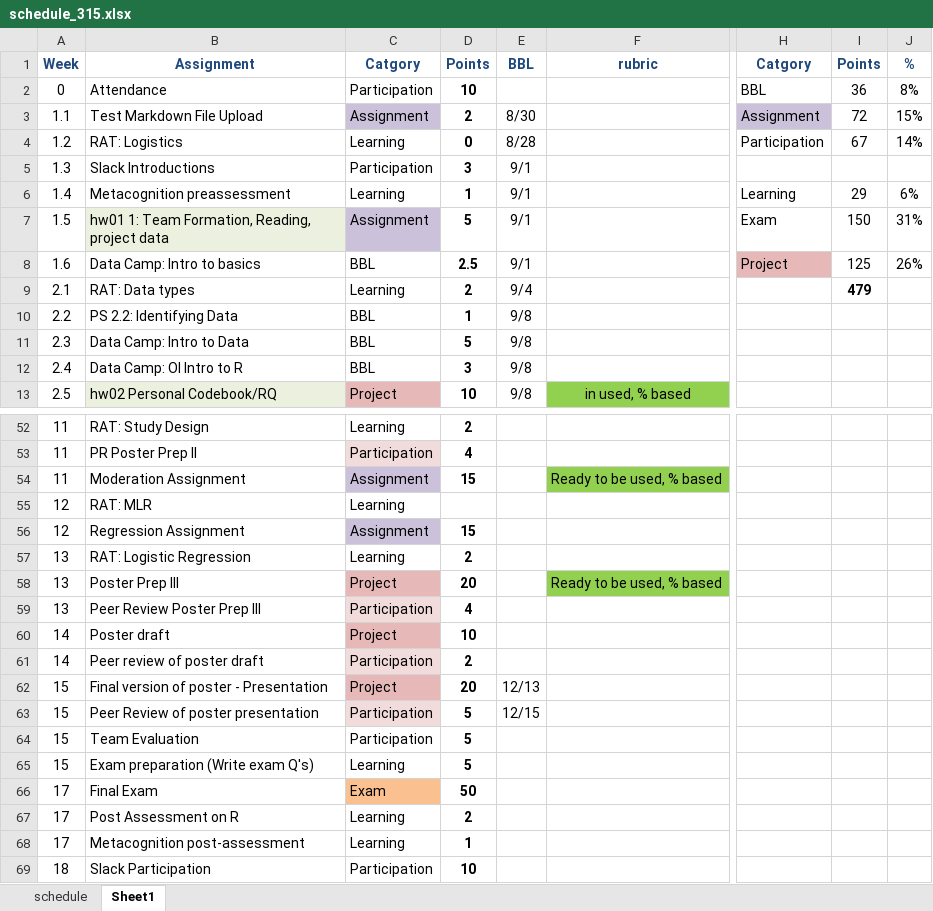
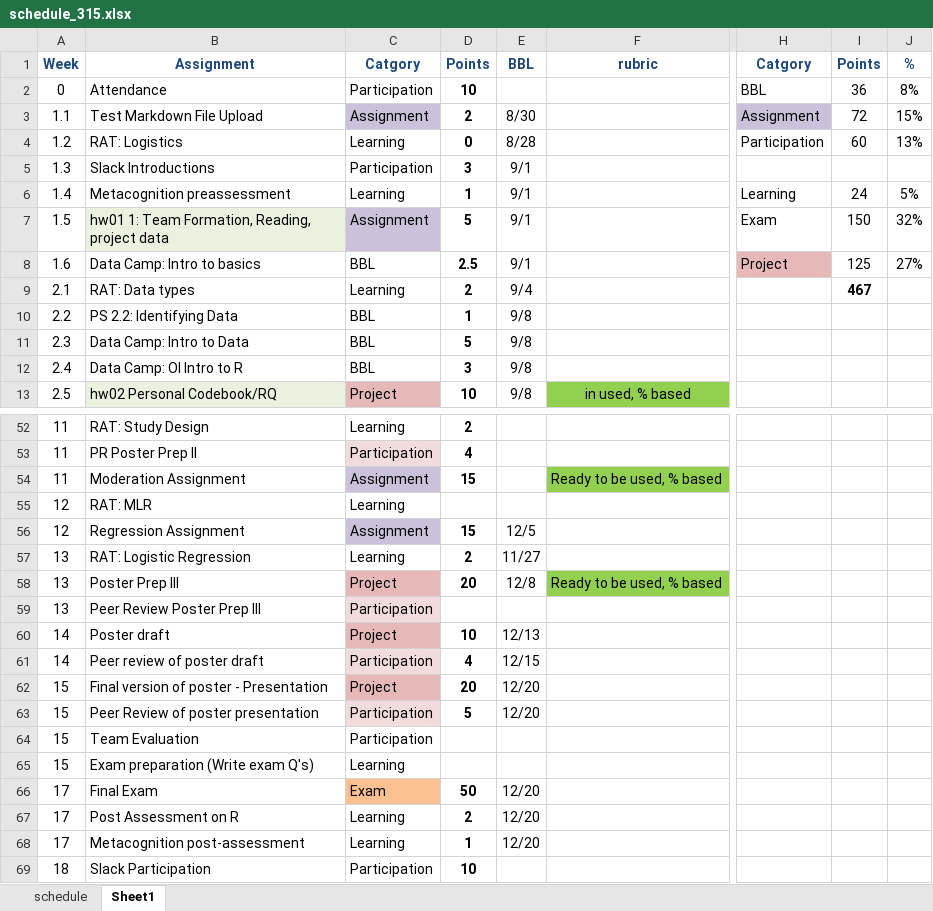
Before and after one commit to norcalbiostat/MATH315, an Excel workbook: schedule_315.xlsx, sheet Sheet1, drawn as a sheet; only a part is shown, gaps mark what is left out; values as stored, in another font and other column widths than the file's, no borders; conditional formats not drawn; the diff names each change by its address in the sheet, - before the commit and + after, or states it on an @@ line.

```diff
--- a/schedule_315.xlsx (sheet Sheet1)
+++ b/schedule_315.xlsx (sheet Sheet1)
-I4: 67
+I4: 60
-J4: 14%
+J4: 13%
-I6: 29
+I6: 24
-J6: 6%
+J6: 5%
-J7: 31%
+J7: 32%
-J8: 26%
+J8: 27%
-I9: 479
+I9: 467
-E56: (empty)
+E56: 12/5
-E57: (empty)
+E57: 11/27
-E58: (empty)
+E58: 12/8
-D59: 4
+D59: (empty)
-E60: (empty)
+E60: 12/13
-D61: 2
+D61: 4
-E61: (empty)
+E61: 12/15
-E62: 12/13
+E62: 12/20
-E63: 12/15
+E63: 12/20
-D64:D65: 5
+D64:D65: (empty)
-E66:E68: (empty)
+E66:E68: 12/20
```
Also changed, not shown: sheet schedule, 13 other files.
